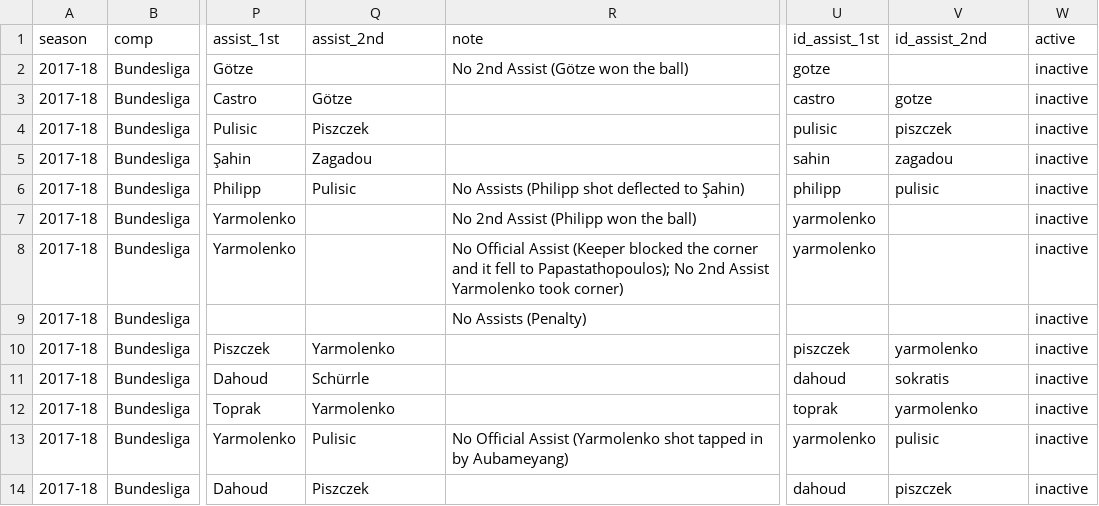
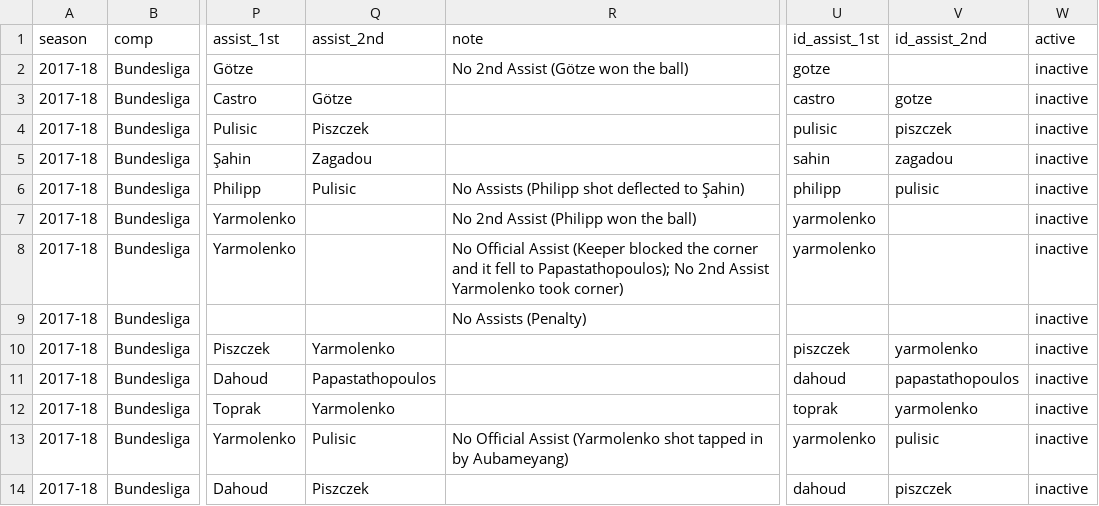
Before and after one commit to adarowski/bvb, a CSV file: _data/stats-2017-2018/goals.csv, drawn as a sheet; only a part is shown, gaps mark what is left out; the diff names each change by its address in the sheet, - before the commit and + after, or states it on an @@ line.

```diff
--- a/_data/stats-2017-2018/goals.csv
+++ b/_data/stats-2017-2018/goals.csv
-Q11 (assist_2nd): Schürrle
+Q11 (assist_2nd): Papastathopoulos
-V11 (id_assist_2nd): sokratis
+V11 (id_assist_2nd): papastathopoulos
```
Also changed, not shown: _data/players.csv, 11 other files.
